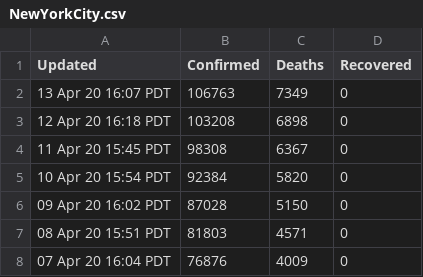
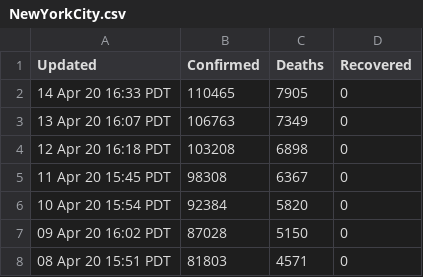
Before and after one commit to kevinusername/covid-extractor, a CSV file: out/csv/NewYorkCity.csv, drawn as a sheet; only a part is shown; the shorter side is filled out with more unchanged rows.

```diff
--- a/out/csv/NewYorkCity.csv
+++ b/out/csv/NewYorkCity.csv
@@ -1,2 +1,3 @@
 Updated,Confirmed,Deaths,Recovered
+14 Apr 20 16:33 PDT,110465,7905,0
 13 Apr 20 16:07 PDT,106763,7349,0
```
Also changed, not shown: out/csv/LosAngeles.csv, out/csv/SantaBarbara.csv, 4 other files.
